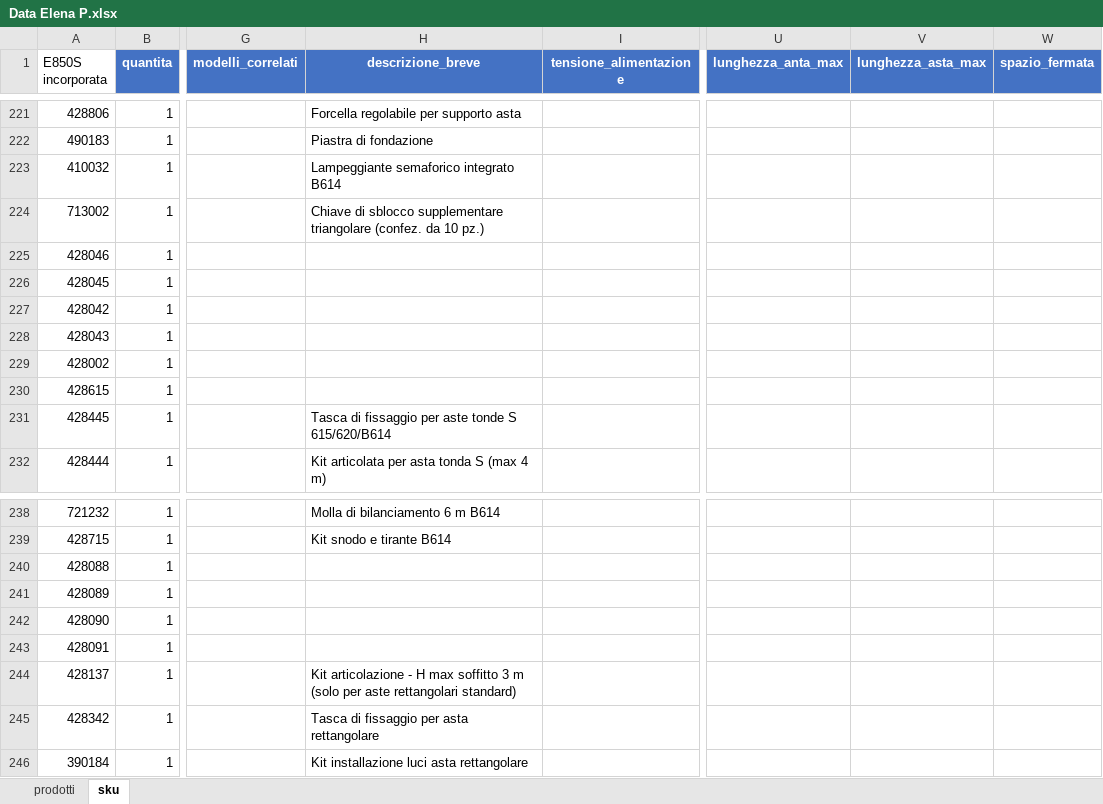
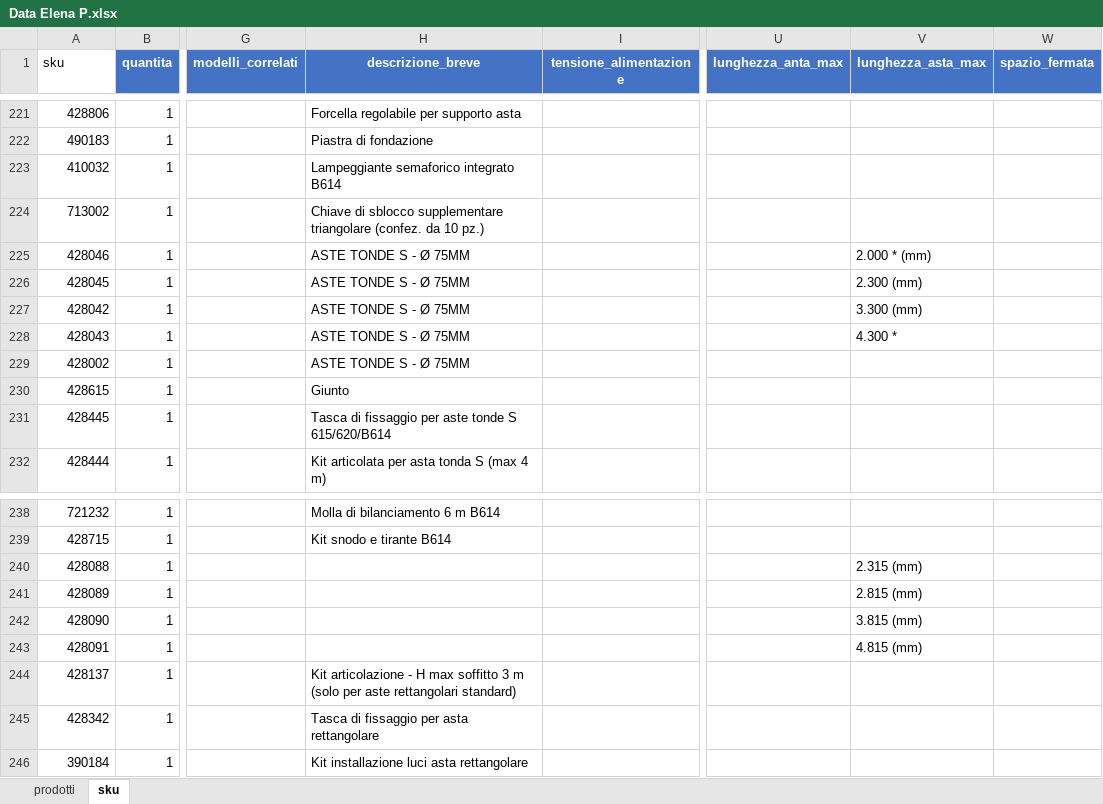
Before and after one commit to reg3project/checkimport, an Excel workbook: input/processing/Data Elena P.xlsx, sheet sku, drawn as a sheet; only a part is shown, gaps mark what is left out; values as stored, in another font and other column widths than the file's, no borders; charts and pictures not drawn; the diff covers the shown part only; the diff names each change by its address in the sheet, - before the commit and + after, or states it on an @@ line.

```diff
--- a/input/processing/Data Elena P.xlsx (sheet sku)
+++ b/input/processing/Data Elena P.xlsx (sheet sku)
-A1: E850S incorporata
+A1: sku
-H225:H229 (descrizione_breve): (empty)
+H225:H229 (descrizione_breve): ASTE TONDE S - Ø 75MM
-V225 (lunghezza_asta_max): (empty)
+V225 (lunghezza_asta_max): 2.000 * (mm)
-V226 (lunghezza_asta_max): (empty)
+V226 (lunghezza_asta_max): 2.300 (mm)
-V227 (lunghezza_asta_max): (empty)
+V227 (lunghezza_asta_max): 3.300 (mm)
-V228 (lunghezza_asta_max): (empty)
+V228 (lunghezza_asta_max): 4.300 *
-H230 (descrizione_breve): (empty)
+H230 (descrizione_breve): Giunto
-V240 (lunghezza_asta_max): (empty)
+V240 (lunghezza_asta_max): 2.315 (mm)
-V241 (lunghezza_asta_max): (empty)
+V241 (lunghezza_asta_max): 2.815 (mm)
-V242 (lunghezza_asta_max): (empty)
+V242 (lunghezza_asta_max): 3.815 (mm)
-V243 (lunghezza_asta_max): (empty)
+V243 (lunghezza_asta_max): 4.815 (mm)
```
Also changed, not shown: 54 added rows and 14 edited cells elsewhere in this sheet, sheet prodotti.
